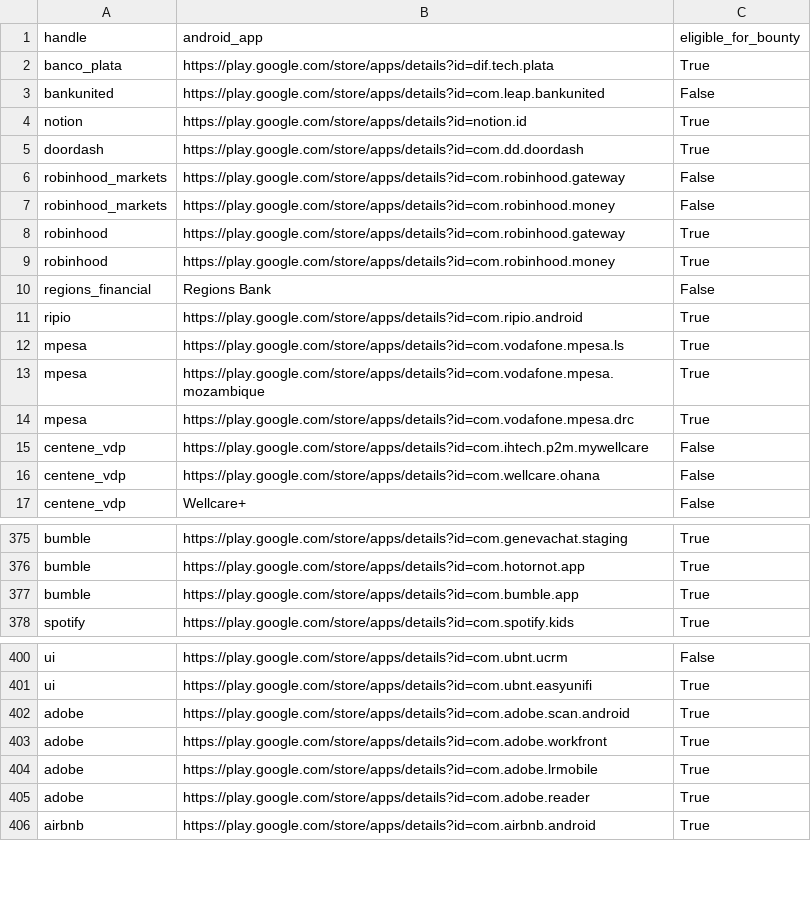
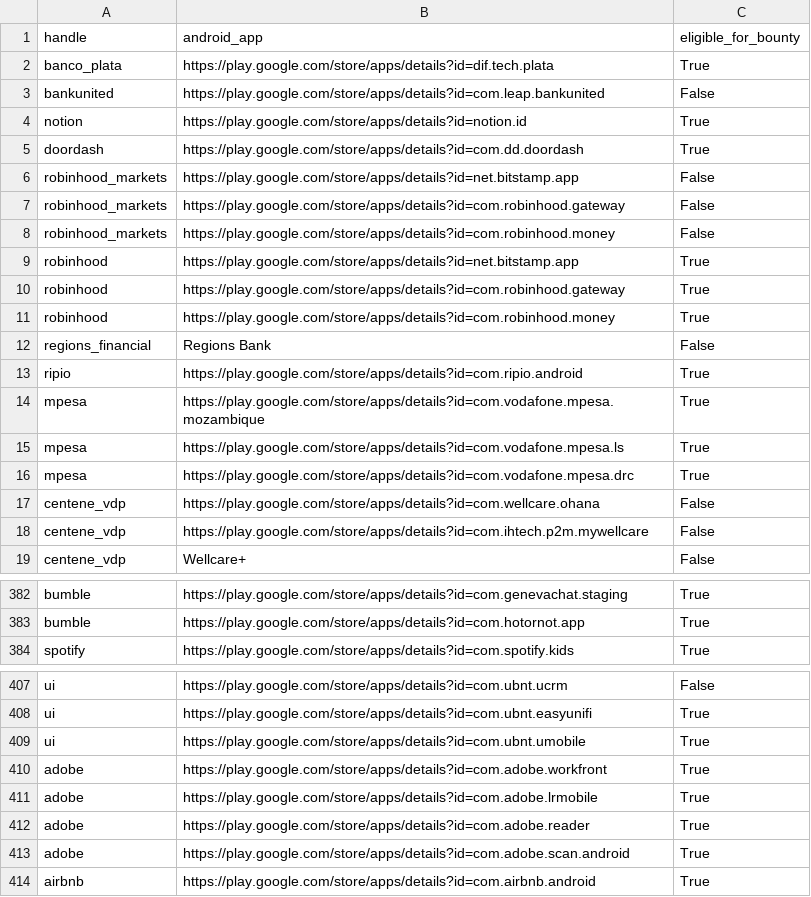
Before and after one commit to SecShiv/h1androidapp_scope, a CSV file: android_apps.csv, drawn as a sheet; only a part is shown, gaps mark what is left out; the diff covers the shown part only.

```diff
--- a/android_apps.csv
+++ b/android_apps.csv
@@ -5,4 +5,6 @@ notion,https://play.google.com/store/apps/details?id=notion.id,True
 doordash,https://play.google.com/store/apps/details?id=com.dd.doordash,True
+robinhood_markets,https://play.google.com/store/apps/details?id=net.bitstamp.app,False
 robinhood_markets,https://play.google.com/store/apps/details?id=com.robinhood.gateway,False
 robinhood_markets,https://play.google.com/store/apps/details?id=com.robinhood.money,False
+robinhood,https://play.google.com/store/apps/details?id=net.bitstamp.app,True
 robinhood,https://play.google.com/store/apps/details?id=com.robinhood.gateway,True
@@ -11,7 +13,7 @@ regions_financial,Regions Bank,False
 ripio,https://play.google.com/store/apps/details?id=com.ripio.android,True
+mpesa,https://play.google.com/store/apps/details?id=com.vodafone.mpesa.mozambique,True
 mpesa,https://play.google.com/store/apps/details?id=com.vodafone.mpesa.ls,True
-mpesa,https://play.google.com/store/apps/details?id=com.vodafone.mpesa.mozambique,True
 mpesa,https://play.google.com/store/apps/details?id=com.vodafone.mpesa.drc,True
+centene_vdp,https://play.google.com/store/apps/details?id=com.wellcare.ohana,False
 centene_vdp,https://play.google.com/store/apps/details?id=com.ihtech.p2m.mywellcare,False
-centene_vdp,https://play.google.com/store/apps/details?id=com.wellcare.ohana,False
 centene_vdp,Wellcare+,False
@@ -376,3 +383,2 @@ bumble,https://play.google.com/store/apps/details?id=com.genevachat.staging,True
 bumble,https://play.google.com/store/apps/details?id=com.hotornot.app,True
-bumble,https://play.google.com/store/apps/details?id=com.bumble.app,True
 spotify,https://play.google.com/store/apps/details?id=com.spotify.kids,True
@@ -401,3 +408,3 @@ ui,https://play.google.com/store/apps/details?id=com.ubnt.ucrm,False
 ui,https://play.google.com/store/apps/details?id=com.ubnt.easyunifi,True
-adobe,https://play.google.com/store/apps/details?id=com.adobe.scan.android,True
+ui,https://play.google.com/store/apps/details?id=com.ubnt.umobile,True
 adobe,https://play.google.com/store/apps/details?id=com.adobe.workfront,True
@@ -405,2 +412,3 @@ adobe,https://play.google.com/store/apps/details?id=com.adobe.lrmobile,True
 adobe,https://play.google.com/store/apps/details?id=com.adobe.reader,True
+adobe,https://play.google.com/store/apps/details?id=com.adobe.scan.android,True
 airbnb,https://play.google.com/store/apps/details?id=com.airbnb.android,True
```
Also changed, not shown: 9 added rows, 3 removed rows, 19 moved rows and 2 edited cells elsewhere in this file, 4 other files.
